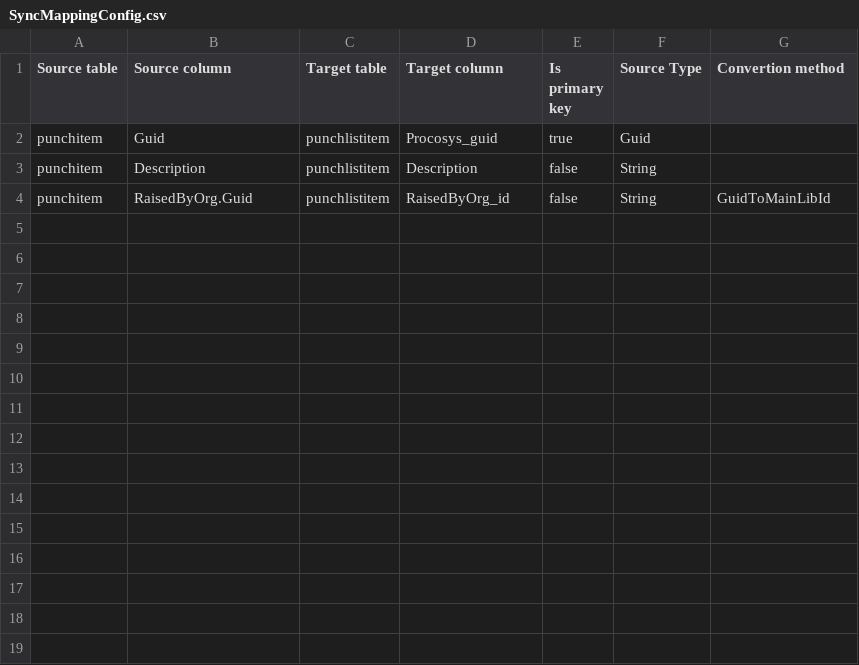
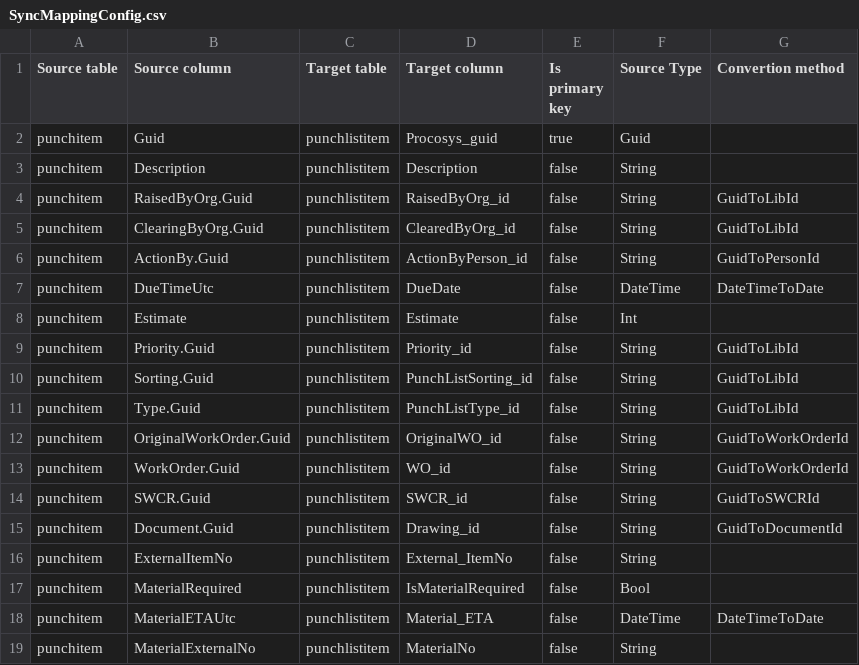
Before and after one commit to equinor/procosys-completion-api, a CSV file: src/Equinor.ProCoSys.DbSync/SyncMappingConfig.csv, drawn as a sheet; the diff names each change by its address in the sheet, - before the commit and + after, or states it on an @@ line.

```diff
--- a/src/Equinor.ProCoSys.DbSync/SyncMappingConfig.csv
+++ b/src/Equinor.ProCoSys.DbSync/SyncMappingConfig.csv
-G4 (Convertion method): GuidToMainLibId
+G4 (Convertion method): GuidToLibId
+row 5: punchitem | ClearingByOrg.Guid | punchlistitem | ClearedByOrg_id | false | String | GuidToLibId
+row 6: punchitem | ActionBy.Guid | punchlistitem | ActionByPerson_id | false | String | GuidToPersonId
+row 7: punchitem | DueTimeUtc | punchlistitem | DueDate | false | DateTime | DateTimeToDate
+row 8: punchitem | Estimate | punchlistitem | Estimate | false | Int
+row 9: punchitem | Priority.Guid | punchlistitem | Priority_id | false | String | GuidToLibId
+row 10: punchitem | Sorting.Guid | punchlistitem | PunchListSorting_id | false | String | GuidToLibId
+row 11: punchitem | Type.Guid | punchlistitem | PunchListType_id | false | String | GuidToLibId
+row 12: punchitem | OriginalWorkOrder.Guid | punchlistitem | OriginalWO_id | false | String | GuidToWorkOrderId
+row 13: punchitem | WorkOrder.Guid | punchlistitem | WO_id | false | String | GuidToWorkOrderId
+row 14: punchitem | SWCR.Guid | punchlistitem | SWCR_id | false | String | GuidToSWCRId
+row 15: punchitem | Document.Guid | punchlistitem | Drawing_id | false | String | GuidToDocumentId
+row 16: punchitem | ExternalItemNo | punchlistitem | External_ItemNo | false | String
+row 17: punchitem | MaterialRequired | punchlistitem | IsMaterialRequired | false | Bool
+row 18: punchitem | MaterialETAUtc | punchlistitem | Material_ETA | false | DateTime | DateTimeToDate
+row 19: punchitem | MaterialExternalNo | punchlistitem | MaterialNo | false | String
```
Also changed, not shown: 6 other files.
